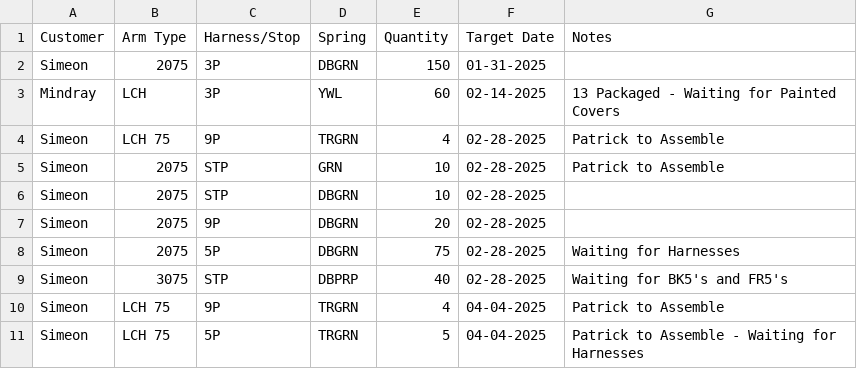
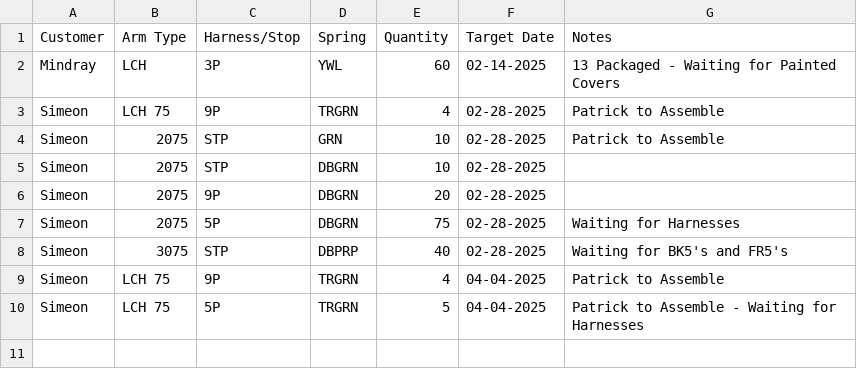
Before and after one commit to patrickaguilera/production-display, a CSV file: data/data.csv, drawn as a sheet; the diff names each change by its address in the sheet, - before the commit and + after, or states it on an @@ line.

Commit message:
Update data.csv

```diff
--- a/data/data.csv
+++ b/data/data.csv
-row 2: Simeon | 2075 | 3P | DBGRN | 150 | 01-31-2025
```
